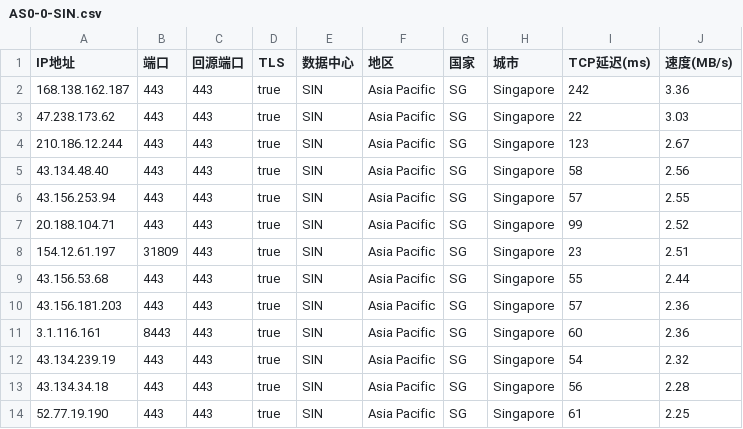
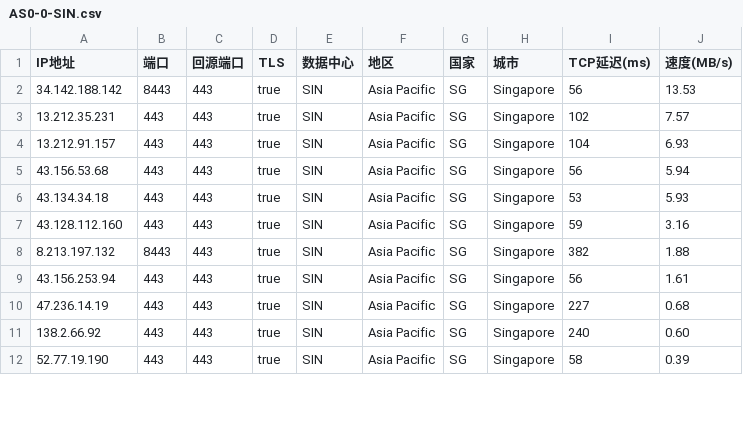
Before and after one commit to xyz571158/11, a CSV file: AS0-0-SIN.csv, drawn as a sheet; only a part is shown; the diff covers the shown part only.

```diff
--- a/AS0-0-SIN.csv
+++ b/AS0-0-SIN.csv
@@ -1,14 +1,12 @@
 IP地址,端口,回源端口,TLS,数据中心,地区,国家,城市,TCP延迟(ms),速度(MB/s)
-168.138.162.187,443,443,true,SIN,Asia Pacific,SG,Singapore,242,3.36
-47.238.173.62,443,443,true,SIN,Asia Pacific,SG,Singapore,22,3.03
-210.186.12.244,443,443,true,SIN,Asia Pacific,SG,Singapore,123,2.67
-43.134.48.40,443,443,true,SIN,Asia Pacific,SG,Singapore,58,2.56
-43.156.253.94,443,443,true,SIN,Asia Pacific,SG,Singapore,57,2.55
-20.188.104.71,443,443,true,SIN,Asia Pacific,SG,Singapore,99,2.52
-154.12.61.197,31809,443,true,SIN,Asia Pacific,SG,Singapore,23,2.51
-43.156.53.68,443,443,true,SIN,Asia Pacific,SG,Singapore,55,2.44
-43.156.181.203,443,443,true,SIN,Asia Pacific,SG,Singapore,57,2.36
-3.1.116.161,8443,443,true,SIN,Asia Pacific,SG,Singapore,60,2.36
-43.134.239.19,443,443,true,SIN,Asia Pacific,SG,Singapore,54,2.32
-43.134.34.18,443,443,true,SIN,Asia Pacific,SG,Singapore,56,2.28
-52.77.19.190,443,443,true,SIN,Asia Pacific,SG,Singapore,61,2.25
+34.142.188.142,8443,443,true,SIN,Asia Pacific,SG,Singapore,56,13.53
+13.212.35.231,443,443,true,SIN,Asia Pacific,SG,Singapore,102,7.57
+13.212.91.157,443,443,true,SIN,Asia Pacific,SG,Singapore,104,6.93
+43.156.53.68,443,443,true,SIN,Asia Pacific,SG,Singapore,56,5.94
+43.134.34.18,443,443,true,SIN,Asia Pacific,SG,Singapore,53,5.93
+43.128.112.160,443,443,true,SIN,Asia Pacific,SG,Singapore,59,3.16
+8.213.197.132,8443,443,true,SIN,Asia Pacific,SG,Singapore,382,1.88
+43.156.253.94,443,443,true,SIN,Asia Pacific,SG,Singapore,56,1.61
+47.236.14.19,443,443,true,SIN,Asia Pacific,SG,Singapore,227,0.68
+138.2.66.92,443,443,true,SIN,Asia Pacific,SG,Singapore,240,0.60
+52.77.19.190,443,443,true,SIN,Asia Pacific,SG,Singapore,58,0.39
```
Also changed, not shown: 6 removed rows and 26 edited cells elsewhere in this file, AS0-0-HKG.csv.
